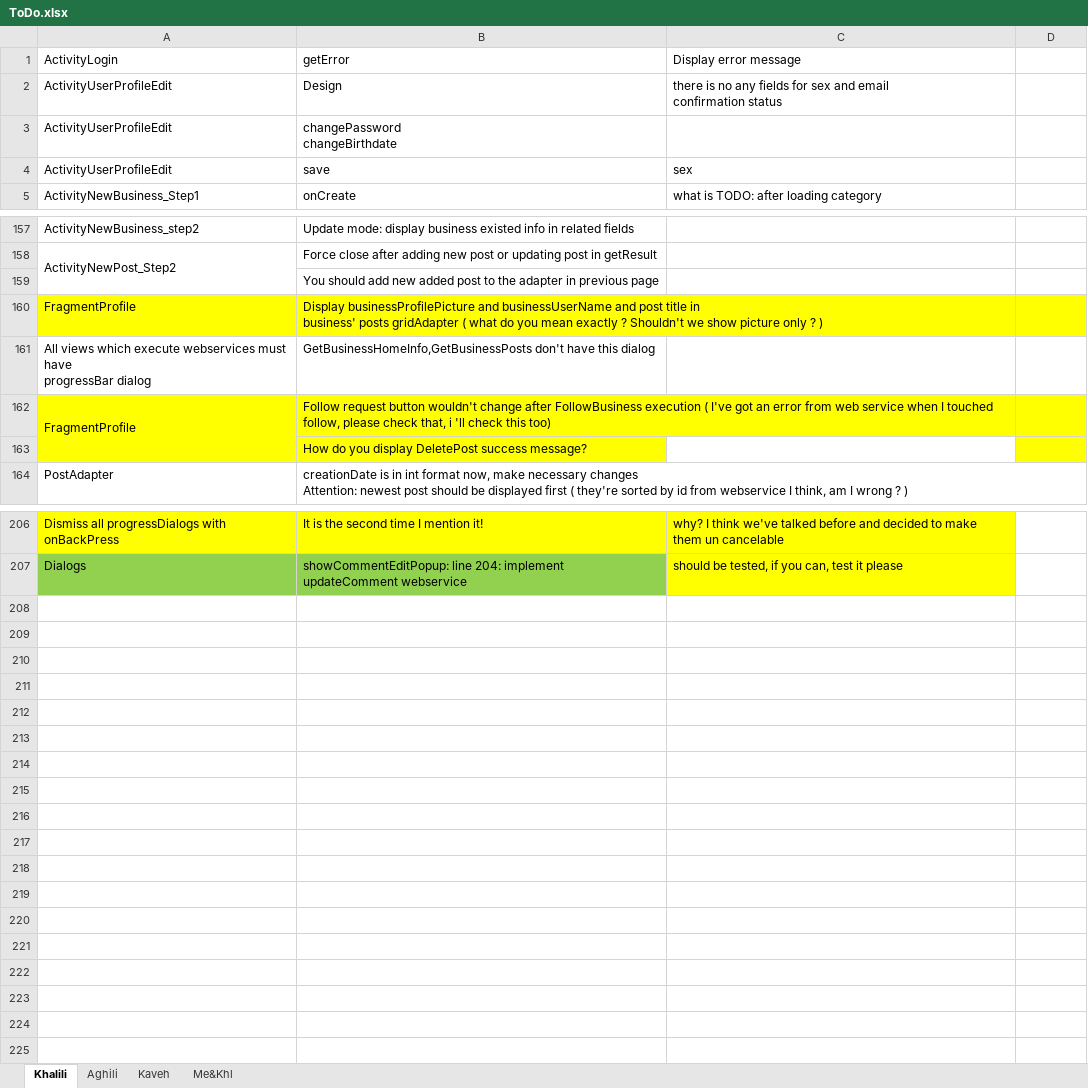
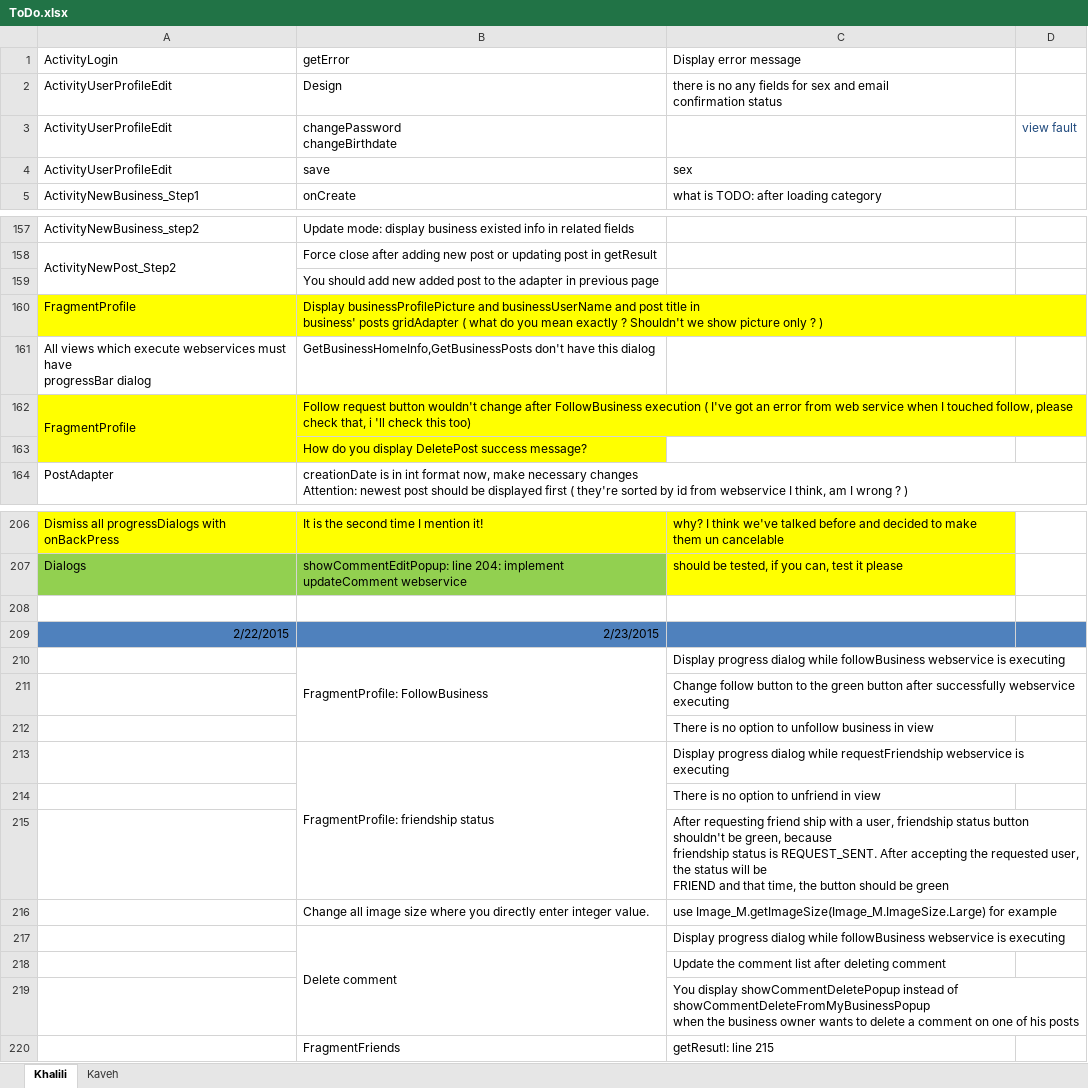
Before and after one commit to A-Kaveh2/SocialBusiness, an Excel workbook: app/src/docs/ToDo.xlsx, sheet Khalili, drawn as a sheet; only a part is shown, gaps mark what is left out; values as stored, in another font and other column widths than the file's, no borders; ↵ is a line break in a cell; the diff covers the shown part only; the diff names each change by its address in the sheet, - before the commit and + after, or states it on an @@ line.

```diff
--- a/app/src/docs/ToDo.xlsx (sheet Khalili)
+++ b/app/src/docs/ToDo.xlsx (sheet Khalili)
-sheet tab: Aghili
-sheet tab: Me&Khl
-D3: (empty)
+D3: view fault
-D160 fill: #FFFF00
+D160 fill: none
-D162:D163 fill: #FFFF00
+D162:D163 fill: none
+row 208: (empty)
+row 209: 2/22/2015 | 2/23/2015
+row 210:  | FragmentProfile: FollowBusiness | Display progress dialog while followBusiness webservice is executing
+row 211:  |  | Change follow button to the green button after successfully webservice executing
+row 212:  |  | There is no option to unfollow business in view
+row 213:  | FragmentProfile: friendship status | Display progress dialog while requestFriendship webservice is executing
+row 214:  |  | There is no option to unfriend in view
+row 215:  |  | After requesting friend ship with a user, friendship status button shouldn't be green, because ↵ friendship status is REQUEST_SENT. After accepting the requested user, the status will be ↵ FRIEND and that time, the button should be green
+row 216:  | Change all image size where you directly enter integer value. | use Image_M.getImageSize(Image_M.ImageSize.Large) for example
+row 217:  | Delete comment | Display progress dialog while followBusiness webservice is executing
+row 218:  |  | Update the comment list after deleting comment
+row 219:  |  | You display showCommentDeletePopup instead of showCommentDeleteFromMyBusinessPopup ↵ when the business owner wants to delete a comment on one of his posts
+row 220:  | FragmentFriends | getResutl: line 215
```
Also changed, not shown: 1 edited cell and cell formats elsewhere in this sheet, sheet Kaveh, app/src/docs/webservices/buggy.xlsx, app/src/docs/webservices/bugs.xlsx, 11 other files.
